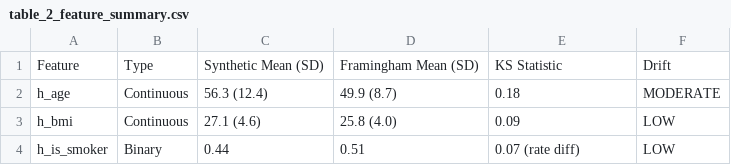
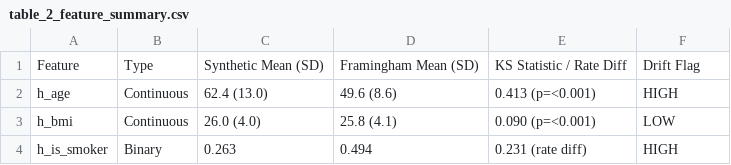
Before and after one commit to Tani-2005/AETHEL-Risk-Stratification-Clinical-Cohort-Analysis, a CSV file: docs/manuscript/tables/table_2_feature_summary.csv, drawn as a sheet.

```diff
--- a/docs/manuscript/tables/table_2_feature_summary.csv
+++ b/docs/manuscript/tables/table_2_feature_summary.csv
@@ -1,4 +1,4 @@
-Feature,Type,Synthetic Mean (SD),Framingham Mean (SD),KS Statistic,Drift
-h_age,Continuous,56.3 (12.4),49.9 (8.7),0.18,MODERATE
-h_bmi,Continuous,27.1 (4.6),25.8 (4.0),0.09,LOW
-h_is_smoker,Binary,0.44,0.51,0.07 (rate diff),LOW
+Feature,Type,Synthetic Mean (SD),Framingham Mean (SD),KS Statistic / Rate Diff,Drift Flag
+h_age,Continuous,62.4 (13.0),49.6 (8.6),0.413 (p=<0.001),HIGH
+h_bmi,Continuous,26.0 (4.0),25.8 (4.1),0.090 (p=<0.001),LOW
+h_is_smoker,Binary,0.263,0.494,0.231 (rate diff),HIGH
```
Also changed, not shown: docs/manuscript/tables/table_3_model_performance_internal.csv, docs/manuscript/tables/table_4_calibration_metrics.csv, 2 other files.
